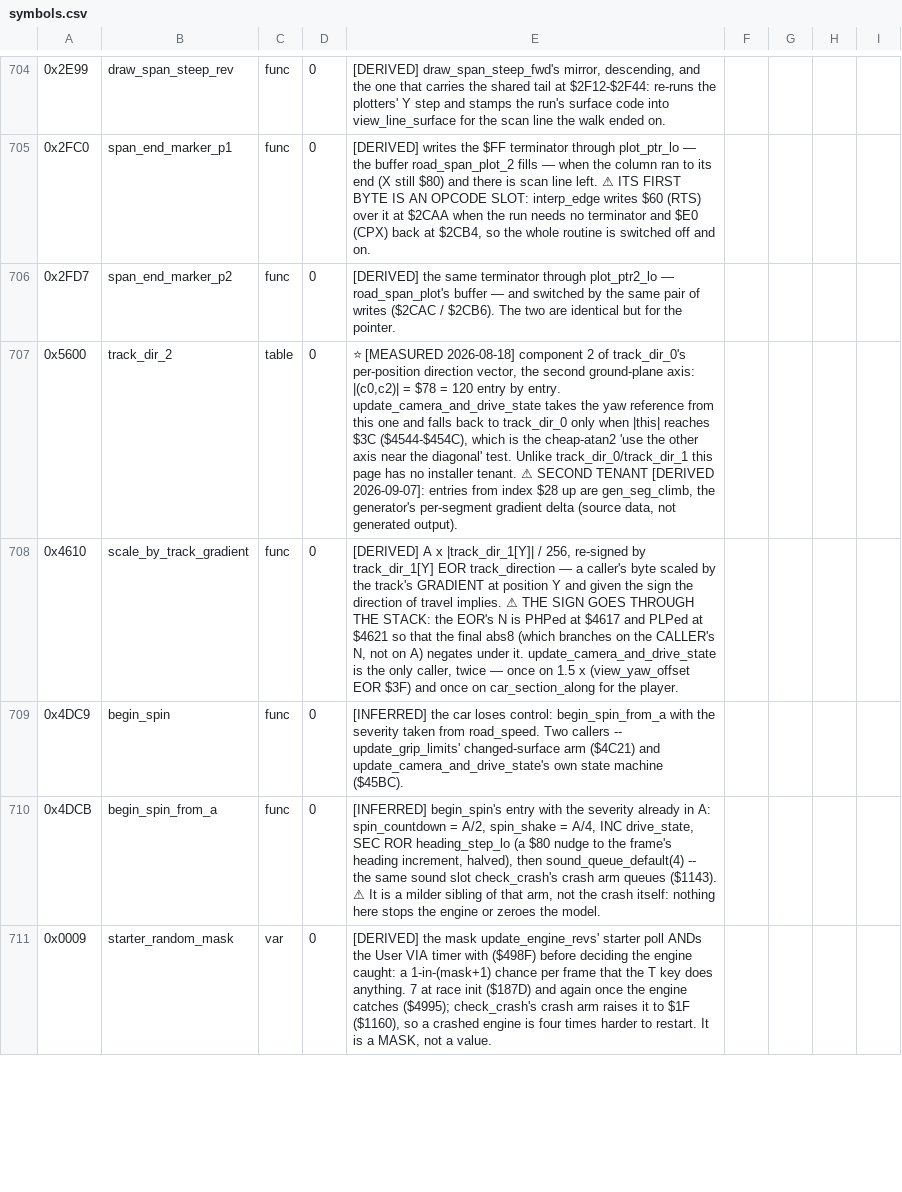
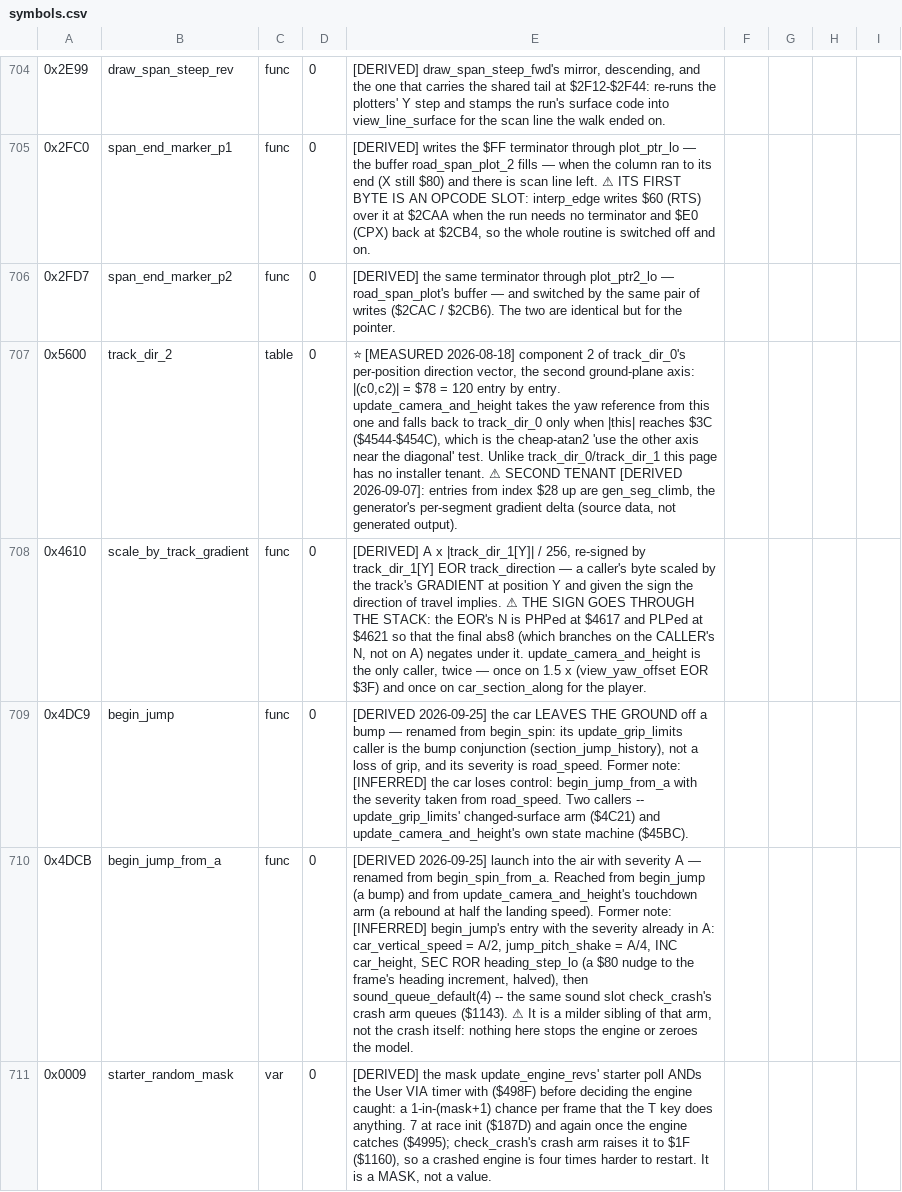
Before and after one commit to Vesuri/revs, a CSV file: disasm/symbols.csv, drawn as a sheet; only a part is shown, gaps mark what is left out; the diff covers the shown part only; the diff names each change by its address in the sheet, - before the commit and + after, or states it on an @@ line.

Commit message:
rename: the vertical model is a JUMP, and four 'integrations' are geometry
drive_state -> car_height, spin_countdown -> car_vertical_speed, spin_shake ->
jump_pitch_shake, begin_spin[_from_a] -> begin_jump[_from_a], update_camera_and_drive_state
-> update_camera_and_height, damp_and_derive_loads -> derive_axle_loads.

The measured 'spin' trajectory is height += vertical speed with -4 a frame of gravity and a
rebound at |v| >= 5; >= 2 is airborne, which is why the loads are zeroed there. Four comments
described time integration where the code has none: element 8 is rebuilt from 0/1 every frame
(no 'hand-integrated accumulator'), stage_lateral_speed_delta's x - s / x + 1.5s are the rear
and front lever arms (no 'midpoint integration'), the steer rotations act on fresh values, and
the >>2 on elements 10..13 is a scale on the ground (a decay only airborne / on the saturation
path). The frame-rate-independent simulation's scaling depends on those distinctions.

Gates: validate (full) PASS, determinism x6 incl. -race and -lights PASS, transtrap clean,
cpu/macro/endian lints clean, Amiga link + audits clean. Rename queue empty again.

```diff
--- a/disasm/symbols.csv
+++ b/disasm/symbols.csv
-E707: …by entry. update_camera_and_drive_state takes the…
+E707: …by entry. update_camera_and_height takes the…
-E708: …under it. update_camera_and_drive_state is the…
+E708: …under it. update_camera_and_height is the…
-B709: begin_spin
+B709: begin_jump
-E709: [INFERRED] the car loses control: begin_spin_from_a with the severity taken from road_speed. Two callers -- update_grip_limits' changed-surface arm ($4C21) and update_camera_and_drive_state's own state…
+E709: [DERIVED 2026-09-25] the car LEAVES THE GROUND off a bump — renamed from begin_spin: its update_grip_limits caller is the bump conjunction (section_jump_history), not a loss of grip, and its severity is road_speed. Former note: [INFERRED] the car loses control: begin_jump_from_a with the severity taken from road_speed. Two callers -- update_grip_limits' changed-surface arm ($4C21) and update_camera_and_height's own state…
-B710: begin_spin_from_a
+B710: begin_jump_from_a
-E710: [INFERRED] begin_spin's entry with the severity already in A: spin_countdown = A/2, spin_shake = A/4, INC drive_state, SEC ROR…
+E710: [DERIVED 2026-09-25] launch into the air with severity A — renamed from begin_spin_from_a. Reached from begin_jump (a bump) and from update_camera_and_height's touchdown arm (a rebound at half the landing speed). Former note: [INFERRED] begin_jump's entry with the severity already in A: car_vertical_speed = A/2, jump_pitch_shake = A/4, INC car_height, SEC ROR…
```
Also changed, not shown: 34 edited cells elsewhere in this file, 18 other files.
